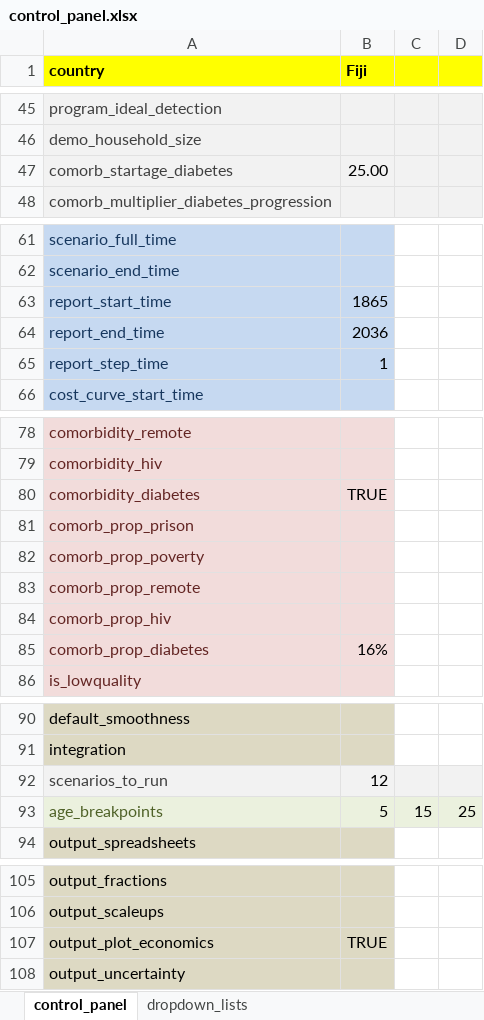
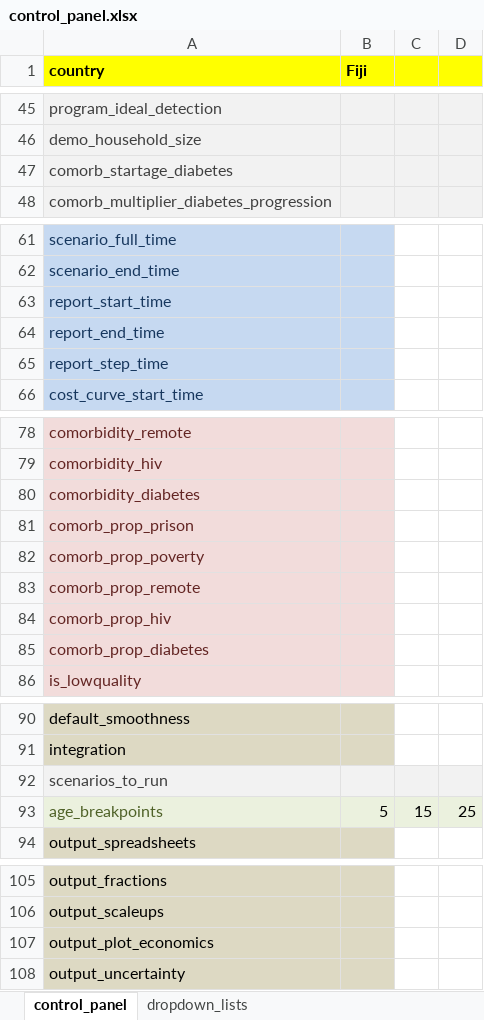
Before and after one commit to monash-emu/AuTuMN, an Excel workbook: autumn/xls/control_panel.xlsx, sheet control_panel, drawn as a sheet; only a part is shown, gaps mark what is left out; values as stored, in another font and other column widths than the file's, no borders; the diff names each change by its address in the sheet, - before the commit and + after, or states it on an @@ line.

```diff
--- a/autumn/xls/control_panel.xlsx (sheet control_panel)
+++ b/autumn/xls/control_panel.xlsx (sheet control_panel)
-B47 (Fiji): 25.00
+B47 (Fiji): (empty)
-B63 (Fiji): 1865
+B63 (Fiji): (empty)
-B64 (Fiji): 2036
+B64 (Fiji): (empty)
-B65 (Fiji): 1
+B65 (Fiji): (empty)
-B80 (Fiji): TRUE
+B80 (Fiji): (empty)
-B85 (Fiji): 16%
+B85 (Fiji): (empty)
-B92 (Fiji): 12
+B92 (Fiji): (empty)
-B107 (Fiji): TRUE
+B107 (Fiji): (empty)
```
Also changed, not shown: autumn/xls/data_default.xlsx, autumn/xls/data_fiji.xlsx, 1 other file.
